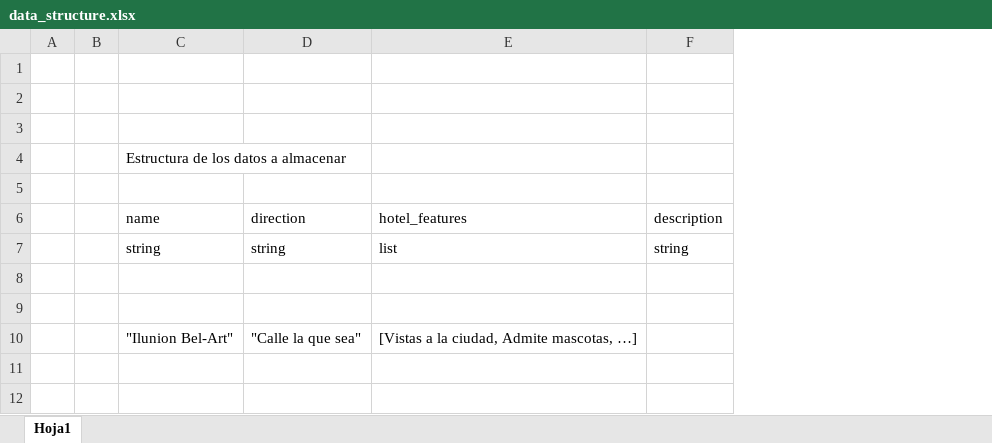
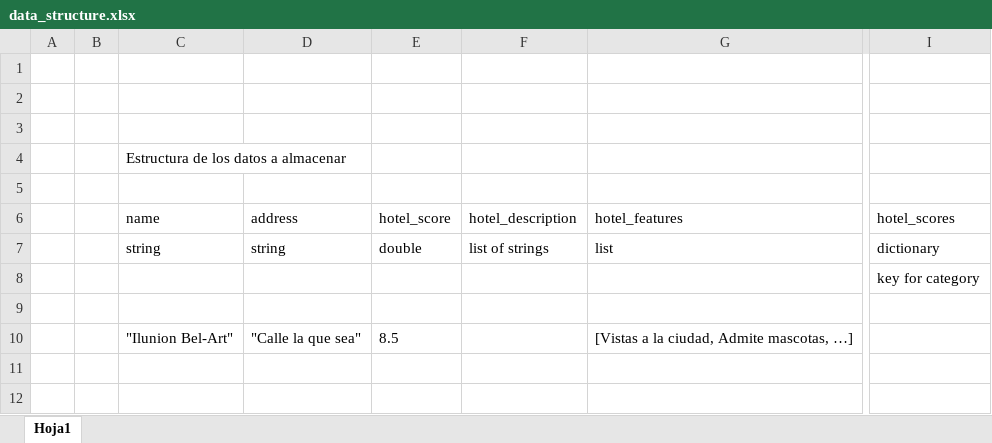
Before and after one commit to guiruha/WebScrapingUOC, an Excel workbook: data_structure.xlsx, sheet Hoja1, drawn as a sheet; only a part is shown, gaps mark what is left out; values as stored, in another font and other column widths than the file's, no borders; removed rows and columns are numbered as before the commit, all else as after; the diff names each change by its address in the sheet, - before the commit and + after, or states it on an @@ line.

Commit message:
hotel categories scores added

```diff
--- a/data_structure.xlsx (sheet Hoja1)
+++ b/data_structure.xlsx (sheet Hoja1)
+column E, rows 6-10: hotel_score | double |  |  | 8.5
+column F, rows 6-7: hotel_description | list of strings
-column F, rows 6-7: description | string
+column I, rows 6-8: hotel_scores | dictionary | key for category
-D6: direction
+D6: address
```
Also changed, not shown: 2 other files.
